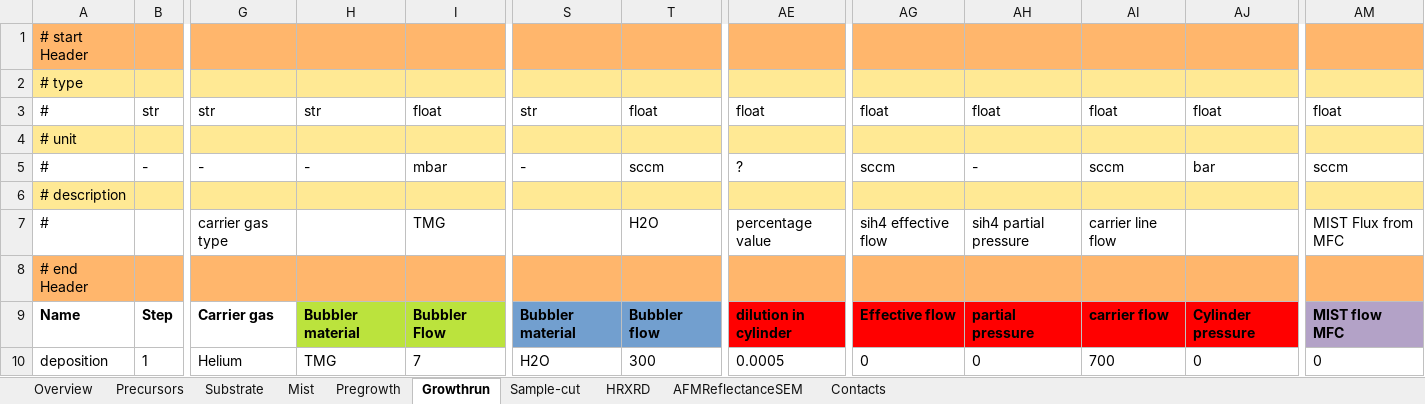
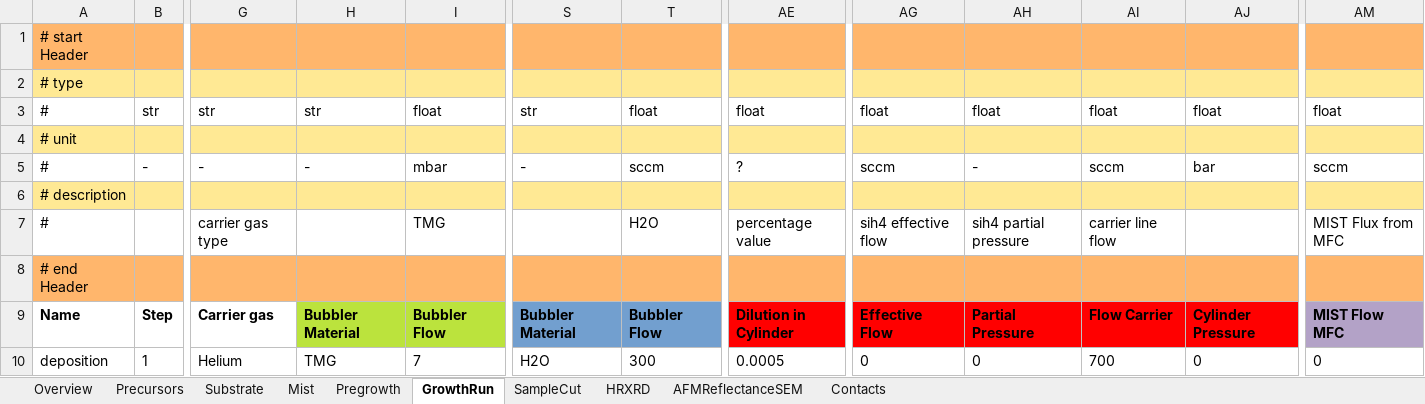
Before and after one commit to FAIRmat-NFDI/AreaA-data_modeling_and_schemas, an Excel workbook: movpe_CNR/Parma_datafile_nomad.xlsx, sheet GrowthRun, drawn as a sheet; only a part is shown, gaps mark what is left out; values as stored, in another font and other column widths than the file's, no borders; the diff names each change by its address in the sheet, - before the commit and + after, or states it on an @@ line.

Commit message:
refinements to xlsx file in MOVPE CNR

```diff
--- a/movpe_CNR/Parma_datafile_nomad.xlsx (sheet GrowthRun)
+++ b/movpe_CNR/Parma_datafile_nomad.xlsx (sheet GrowthRun)
-sheet tab: Growthrun
+sheet tab: GrowthRun
-sheet tab: Sample-cut
+sheet tab: SampleCut
-H9: Bubbler material
+H9: Bubbler Material
-S9: Bubbler material
+S9: Bubbler Material
-T9: Bubbler flow
+T9: Bubbler Flow
-AE9: dilution in cylinder
+AE9: Dilution in Cylinder
-AG9: Effective flow
+AG9: Effective Flow
-AH9: partial pressure
+AH9: Partial Pressure
-AI9: carrier flow
+AI9: Flow Carrier
-AJ9: Cylinder pressure
+AJ9: Cylinder Pressure
-AM9: MIST flow MFC
+AM9: MIST Flow MFC
```
Also changed, not shown: formulas that keep their value.
